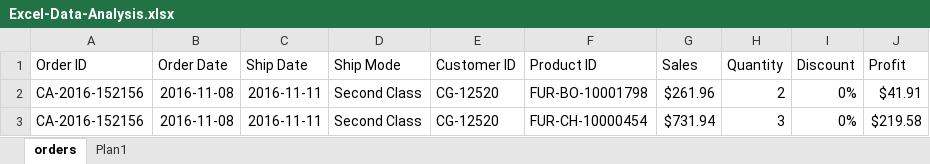
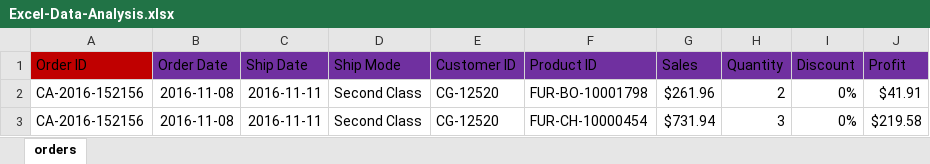
Before and after one commit to Euuuller/Excel-Data-Analysis, an Excel workbook: Excel-Data-Analysis.xlsx, sheet orders, drawn as a sheet; only a part is shown; values as stored, in another font and other column widths than the file's, no borders; table styles not drawn; the diff names each change by its address in the sheet, - before the commit and + after, or states it on an @@ line.

Commit message:
Definition of the Fact and Dimension Column

```diff
--- a/Excel-Data-Analysis.xlsx (sheet orders)
+++ b/Excel-Data-Analysis.xlsx (sheet orders)
-sheet tab: Plan1
-A1 fill: none
+A1 fill: #C00000
-B1:J1 fill: none
+B1:J1 fill: #7030A0
```
